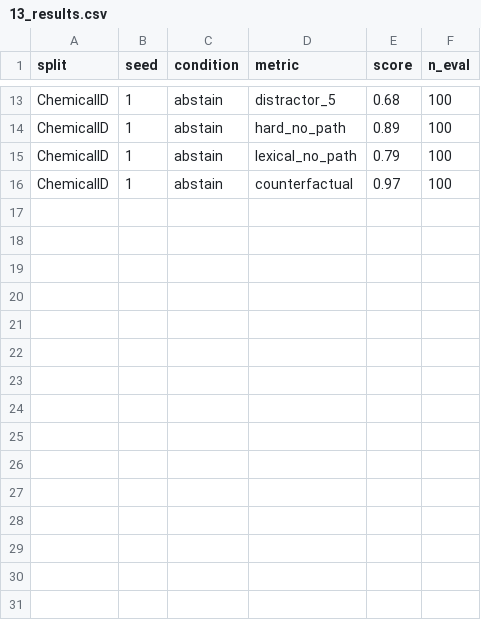
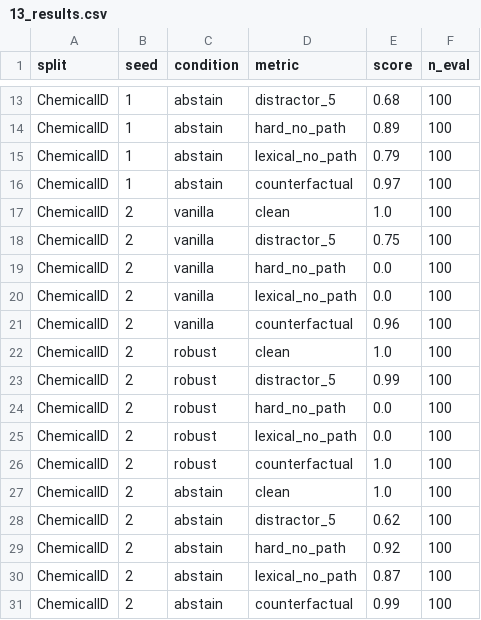
Before and after one commit to inoue0426/llm-post-training, a CSV file: results/13/13_results.csv, drawn as a sheet; only a part is shown, gaps mark what is left out.

Commit message:
Add experiment 13 results ChemicalID seed 2

```diff
--- a/results/13/13_results.csv
+++ b/results/13/13_results.csv
@@ -16 +16,16 @@ ChemicalID,1,abstain,lexical_no_path,0.79,100
 ChemicalID,1,abstain,counterfactual,0.97,100
+ChemicalID,2,vanilla,clean,1.0,100
+ChemicalID,2,vanilla,distractor_5,0.75,100
+ChemicalID,2,vanilla,hard_no_path,0.0,100
+ChemicalID,2,vanilla,lexical_no_path,0.0,100
+ChemicalID,2,vanilla,counterfactual,0.96,100
+ChemicalID,2,robust,clean,1.0,100
+ChemicalID,2,robust,distractor_5,0.99,100
+ChemicalID,2,robust,hard_no_path,0.0,100
+ChemicalID,2,robust,lexical_no_path,0.0,100
+ChemicalID,2,robust,counterfactual,1.0,100
+ChemicalID,2,abstain,clean,1.0,100
+ChemicalID,2,abstain,distractor_5,0.62,100
+ChemicalID,2,abstain,hard_no_path,0.92,100
+ChemicalID,2,abstain,lexical_no_path,0.87,100
+ChemicalID,2,abstain,counterfactual,0.99,100
```
Also changed, not shown: results/13/13_summary.csv.
